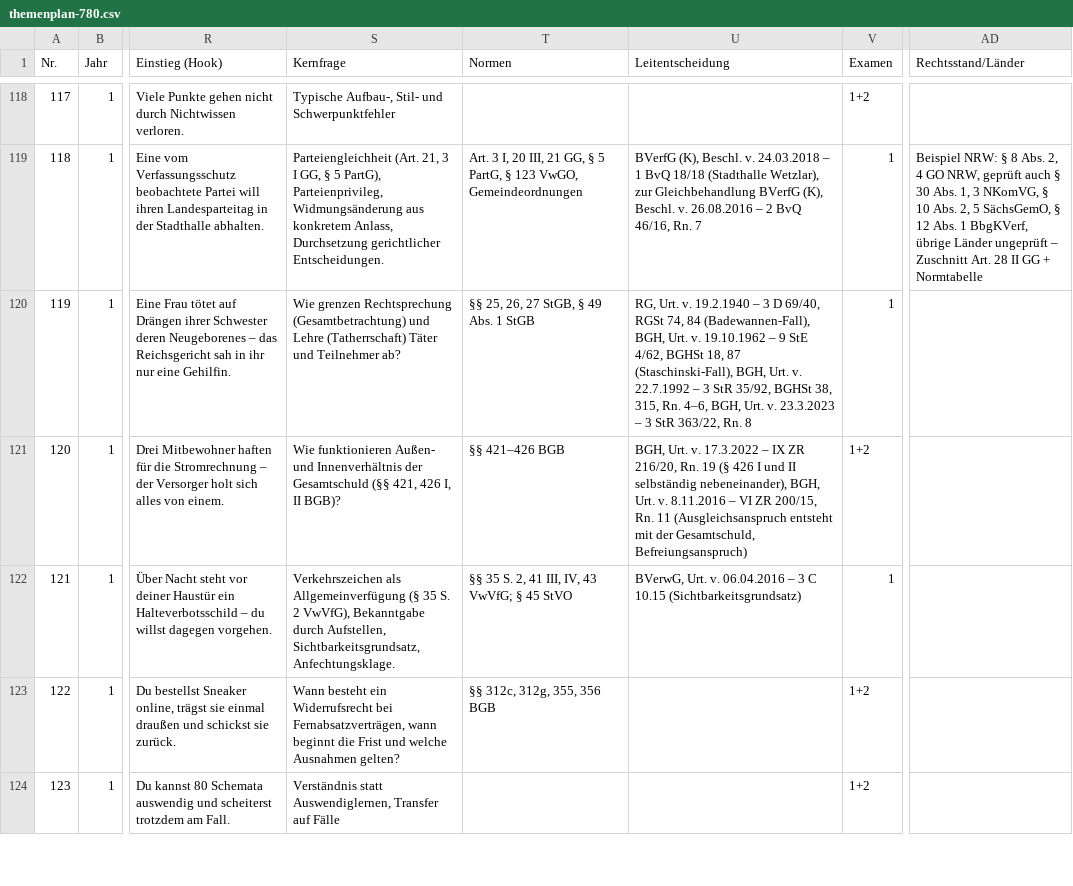
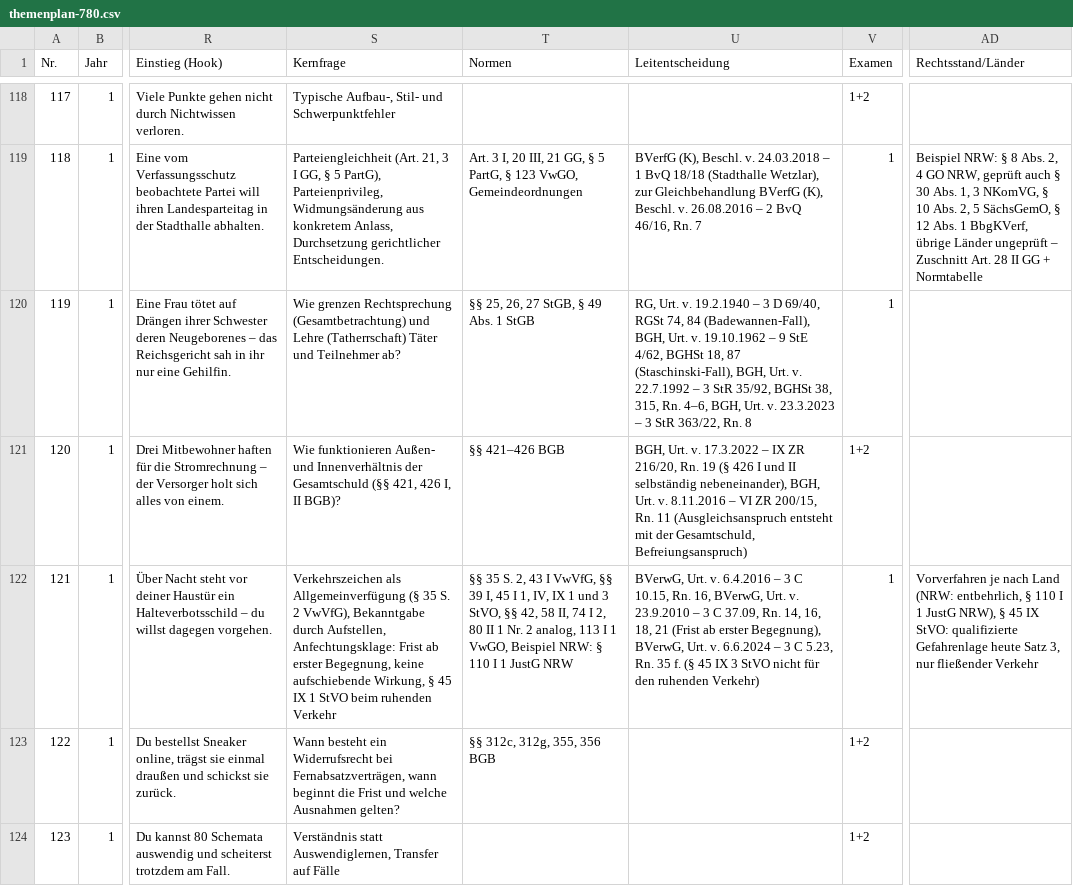
Before and after one commit to Ccan-devoloper/herrjurist, a CSV file: youtube/themenplanung/themenplan-780.csv, drawn as a sheet; only a part is shown, gaps mark what is left out; the diff names each change by its address in the sheet, - before the commit and + after, or states it on an @@ line.

```diff
--- a/youtube/themenplanung/themenplan-780.csv
+++ b/youtube/themenplanung/themenplan-780.csv
-S122 (Kernfrage): …durch Aufstellen, Sichtbarkeitsgrundsatz, Anfechtungsklage.
+S122 (Kernfrage): …durch Aufstellen, Anfechtungsklage: Frist ab erster Begegnung, keine aufschiebende Wirkung, § 45 IX 1 StVO beim ruhenden Verkehr
-T122 (Normen): …S. 2, 41 III, IV, 43 VwVfG; § 45 StVO
+T122 (Normen): …S. 2, 43 I VwVfG, §§ 39 I, 45 I 1, IV, IX 1 und 3 StVO, §§ 42, 58 II, 74 I 2, 80 II 1 Nr. 2 analog, 113 I 1 VwGO, Beispiel NRW: § 110 I 1 JustG NRW
-U122 (Leitentscheidung): …Urt. v. 06.04.2016 – 3 C 10.15 (Sichtbarkeitsgrundsatz)
+U122 (Leitentscheidung): …Urt. v. 6.4.2016 – 3 C 10.15, Rn. 16, BVerwG, Urt. v. 23.9.2010 – 3 C 37.09, Rn. 14, 16, 18, 21 (Frist ab erster Begegnung), BVerwG, Urt. v. 6.6.2024 – 3 C 5.23, Rn. 35 f. (§ 45 IX 3 StVO nicht für den ruhenden Verkehr)
-AD122 (Rechtsstand/Länder): (empty)
+AD122 (Rechtsstand/Länder): Vorverfahren je nach Land (NRW: entbehrlich, § 110 I 1 JustG NRW), § 45 IX StVO: qualifizierte Gefahrenlage heute Satz 3, nur fließender Verkehr
```
Also changed, not shown: 4 other files.
